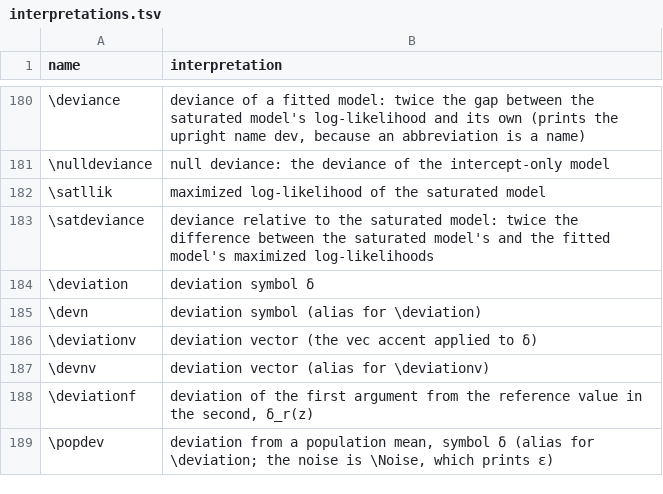
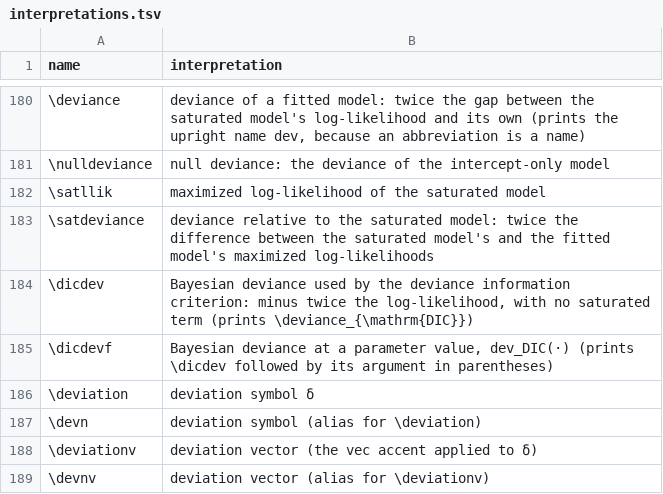
Before and after one commit to Morrison-Lab/macros, a TSV file: interpretations.tsv, drawn as a sheet; only a part is shown, gaps mark what is left out; the shorter side is filled out with more unchanged rows.

```diff
--- a/interpretations.tsv
+++ b/interpretations.tsv
@@ -183,2 +183,4 @@ name	interpretation
 \satdeviance	deviance relative to the saturated model: twice the difference between the saturated model's and the fitted model's maximized log-likelihoods
+\dicdev	Bayesian deviance used by the deviance information criterion: minus twice the log-likelihood, with no saturated term (prints \deviance_{\mathrm{DIC}})
+\dicdevf	Bayesian deviance at a parameter value, dev_DIC(·) (prints \dicdev followed by its argument in parentheses)
 \deviation	deviation symbol δ
```
Also changed, not shown: 3 other files.
